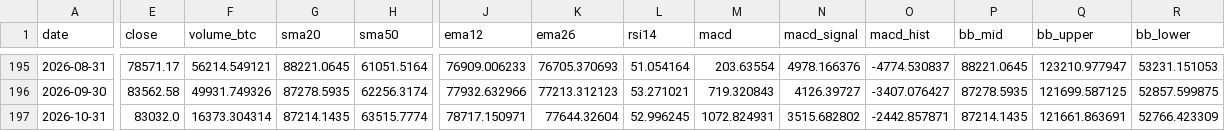
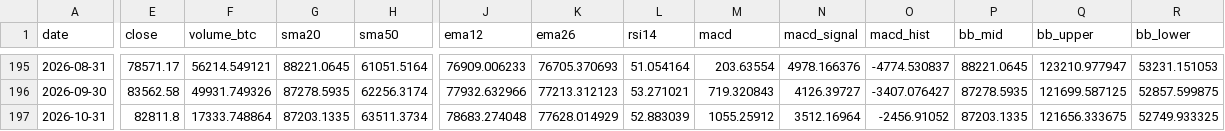
Before and after one commit to nateg511-wq/Daily-Weekly-Tracker, a CSV file: data/indicators_monthly.csv, drawn as a sheet; only a part is shown, gaps mark what is left out; the diff covers the shown part only; the diff names each change by its address in the sheet, - before the commit and + after, or states it on an @@ line.

```diff
--- a/data/indicators_monthly.csv
+++ b/data/indicators_monthly.csv
-E197 (close): 83032.0
+E197 (close): 82811.8
-F197 (volume_btc): 16373.304314
+F197 (volume_btc): 17333.748864
-G197 (sma20): 87214.1435
+G197 (sma20): 87203.1335
-H197 (sma50): 63515.7774
+H197 (sma50): 63511.3734
-J197 (ema12): 78717.150971
+J197 (ema12): 78683.274048
-K197 (ema26): 77644.32604
+K197 (ema26): 77628.014929
-L197 (rsi14): 52.996245
+L197 (rsi14): 52.883039
-M197 (macd): 1072.824931
+M197 (macd): 1055.25912
-N197 (macd_signal): 3515.682802
+N197 (macd_signal): 3512.16964
-O197 (macd_hist): -2442.857871
+O197 (macd_hist): -2456.91052
-P197 (bb_mid): 87214.1435
+P197 (bb_mid): 87203.1335
-Q197 (bb_upper): 121661.863691
+Q197 (bb_upper): 121656.333675
-R197 (bb_lower): 52766.423309
+R197 (bb_lower): 52749.933325
```
Also changed, not shown: 3 edited cells elsewhere in this file, data/btc_usd_daily.csv, data/btc_usd_daily_full.csv, 14 other files.
